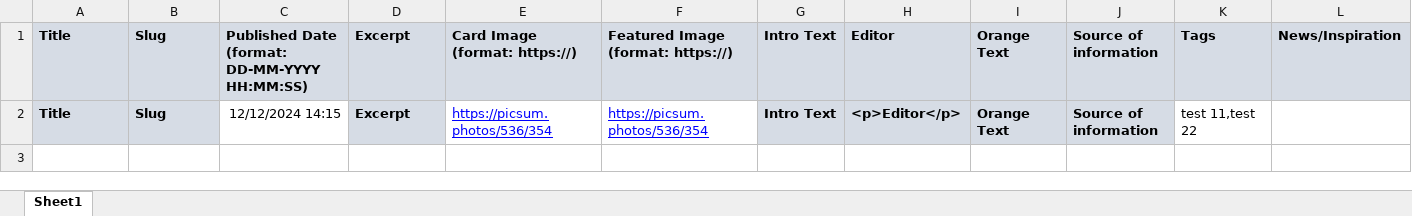
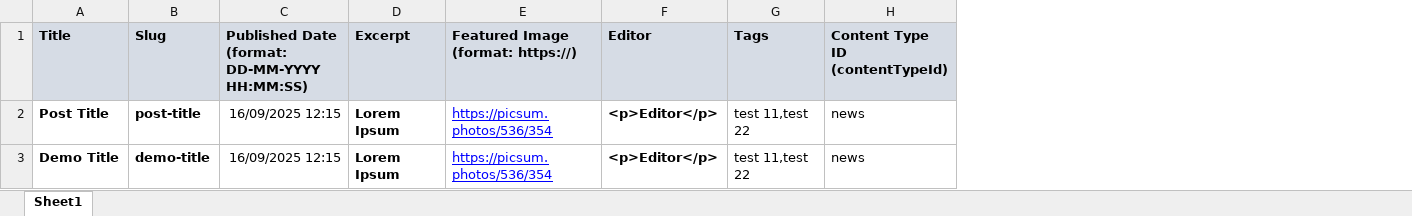
Before and after one commit to maheshmthorat/contentful-excel-import, an Excel workbook: Import-Format.xlsx, sheet Sheet1, drawn as a sheet; values as stored, in another font and other column widths than the file's, no borders; removed rows and columns are numbered as before the commit, all else as after; the diff names each change by its address in the sheet, - before the commit and + after, or states it on an @@ line.

Commit message:
Added content type control
Added content type control from Import File
Updated Output

```diff
--- a/Import-Format.xlsx (sheet Sheet1)
+++ b/Import-Format.xlsx (sheet Sheet1)
-column E (Card Image (format: https://)), row 2: https://picsum.photos/536/354
-column G (Intro Text), row 2: Intro Text
-column I (Orange Text), row 2: Orange Text
-column J (Source of information), row 2: Source of information
-column L (News/Inspiration), empty
+column H (Content Type ID (contentTypeId)), row 2: news
-A2 (Title): Title
+A2 (Title): Post Title
-A2:B2 fill: #D6DCE5
+A2:B2 fill: none
-B2 (Slug): Slug
+B2 (Slug): post-title
-C2: 12/12/2024 14:15
+C2: 16/09/2025 12:15
-D2 (Excerpt): Excerpt
+D2 (Excerpt): Lorem Ipsum
-D2 fill: #D6DCE5
+D2 fill: none
-F2 fill: #D6DCE5
+F2 fill: none
+row 3: Demo Title | demo-title | 16/09/2025 12:15 | Lorem Ipsum | https://picsum.photos/536/354 | <p>Editor</p> | test 11,test 22 | news
```
Also changed, not shown: 2 other files.
